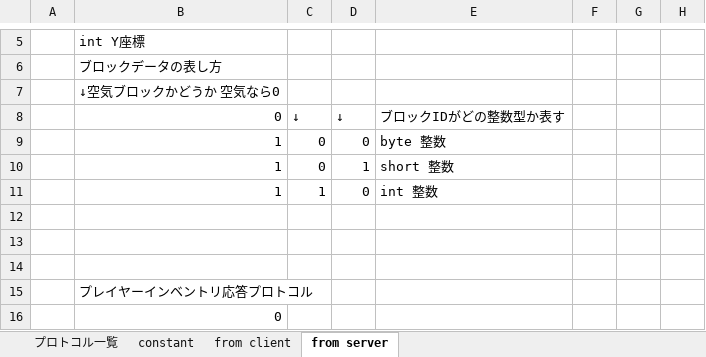
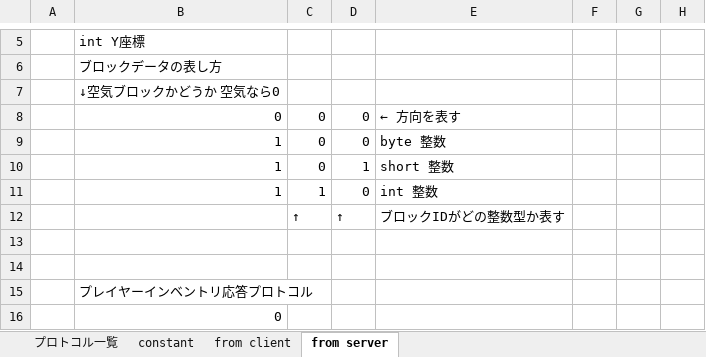
Before and after one commit to moorestech/moorestech, an Excel workbook: Server.Protocol/プロトコル設計.xlsx, sheet from server, drawn as a sheet; only a part is shown, gaps mark what is left out; values as stored, in another font and other column widths than the file's, no borders; the diff names each change by its address in the sheet, - before the commit and + after, or states it on an @@ line.

Commit message:
チャンクのブロックの向き

```diff
--- a/Server.Protocol/プロトコル設計.xlsx (sheet from server)
+++ b/Server.Protocol/プロトコル設計.xlsx (sheet from server)
-C8: ↓
+C8: 0
-D8: ↓
+D8: 0
-E8: ブロックIDがどの整数型か表す
+E8: ← 方向を表す
-C12: (empty)
+C12: ↑
-D12: (empty)
+D12: ↑
-E12: (empty)
+E12: ブロックIDがどの整数型か表す
```
